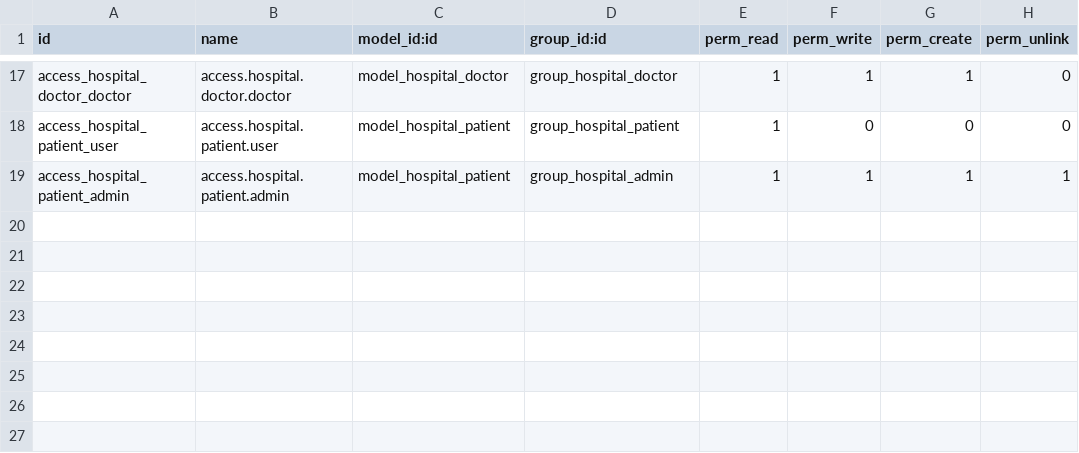
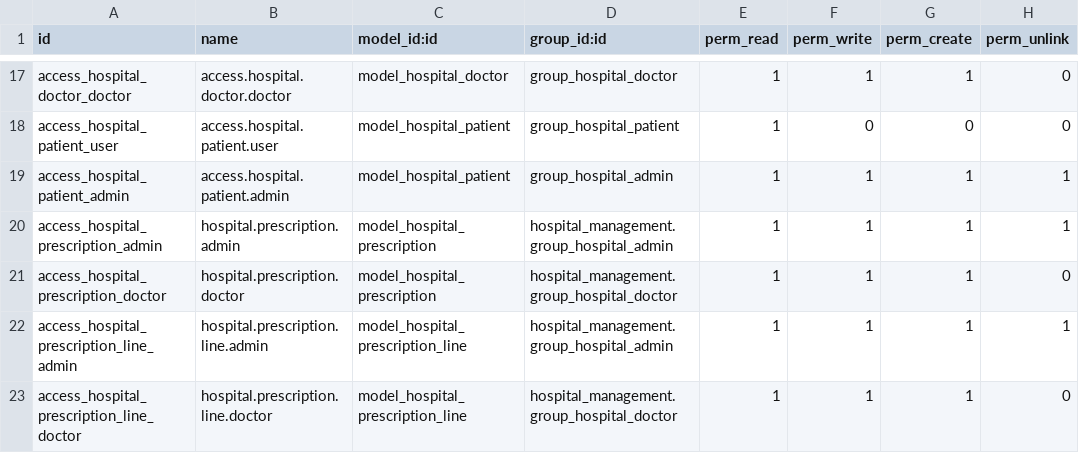
Before and after one commit to muhammed-jabir/hospital_management_odoo, a CSV file: security/ir.model.access.csv, drawn as a sheet; only a part is shown, gaps mark what is left out.

Commit message:
added prescription via model not completed

```diff
--- a/security/ir.model.access.csv
+++ b/security/ir.model.access.csv
@@ -19 +19,5 @@ access_hospital_patient_user,access.hospital.patient.user,model_hospital_patient
 access_hospital_patient_admin,access.hospital.patient.admin,model_hospital_patient,group_hospital_admin,1,1,1,1
+access_hospital_prescription_admin,hospital.prescription.admin,model_hospital_prescription,hospital_management.group_hospital_admin,1,1,1,1
+access_hospital_prescription_doctor,hospital.prescription.doctor,model_hospital_prescription,hospital_management.group_hospital_doctor,1,1,1,0
+access_hospital_prescription_line_admin,hospital.prescription.line.admin,model_hospital_prescription_line,hospital_management.group_hospital_admin,1,1,1,1
+access_hospital_prescription_line_doctor,hospital.prescription.line.doctor,model_hospital_prescription_line,hospital_management.group_hospital_doctor,1,1,1,0
```
Also changed, not shown: 7 other files.
